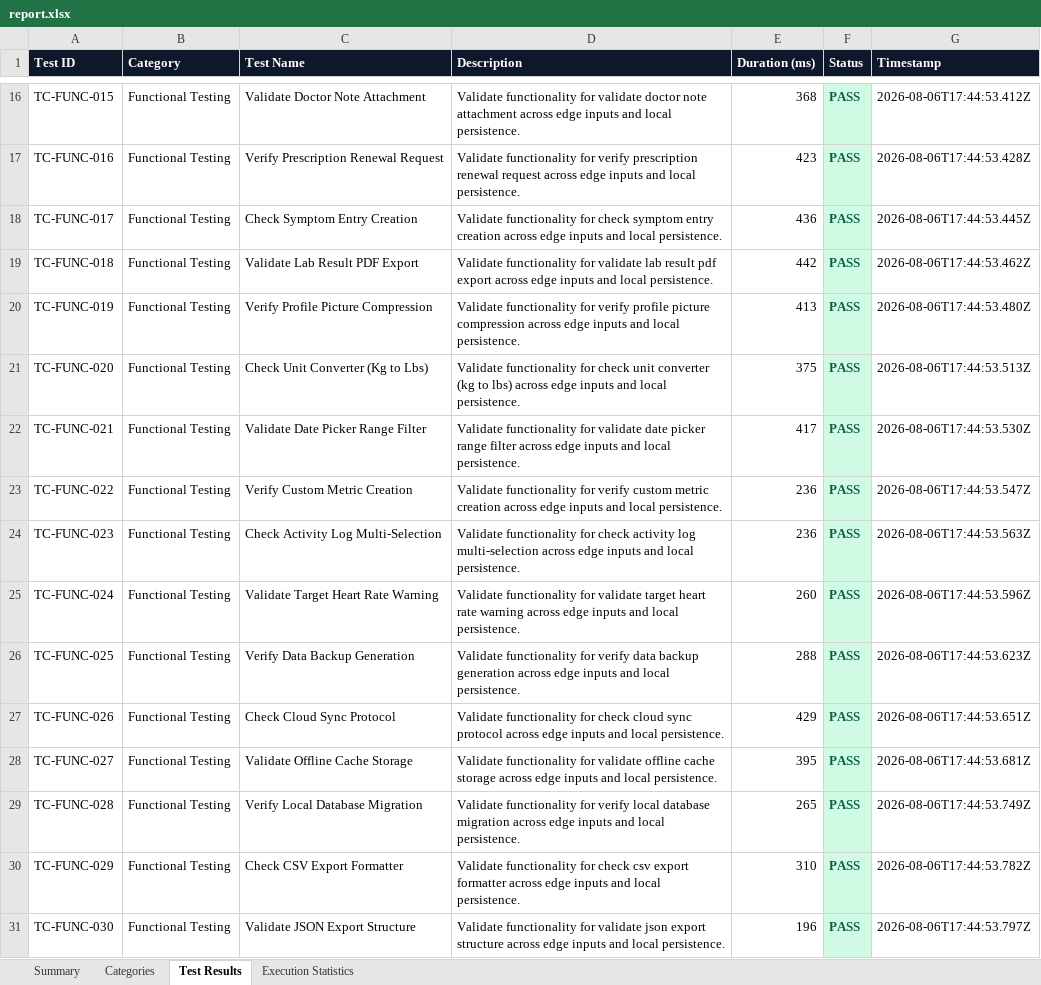
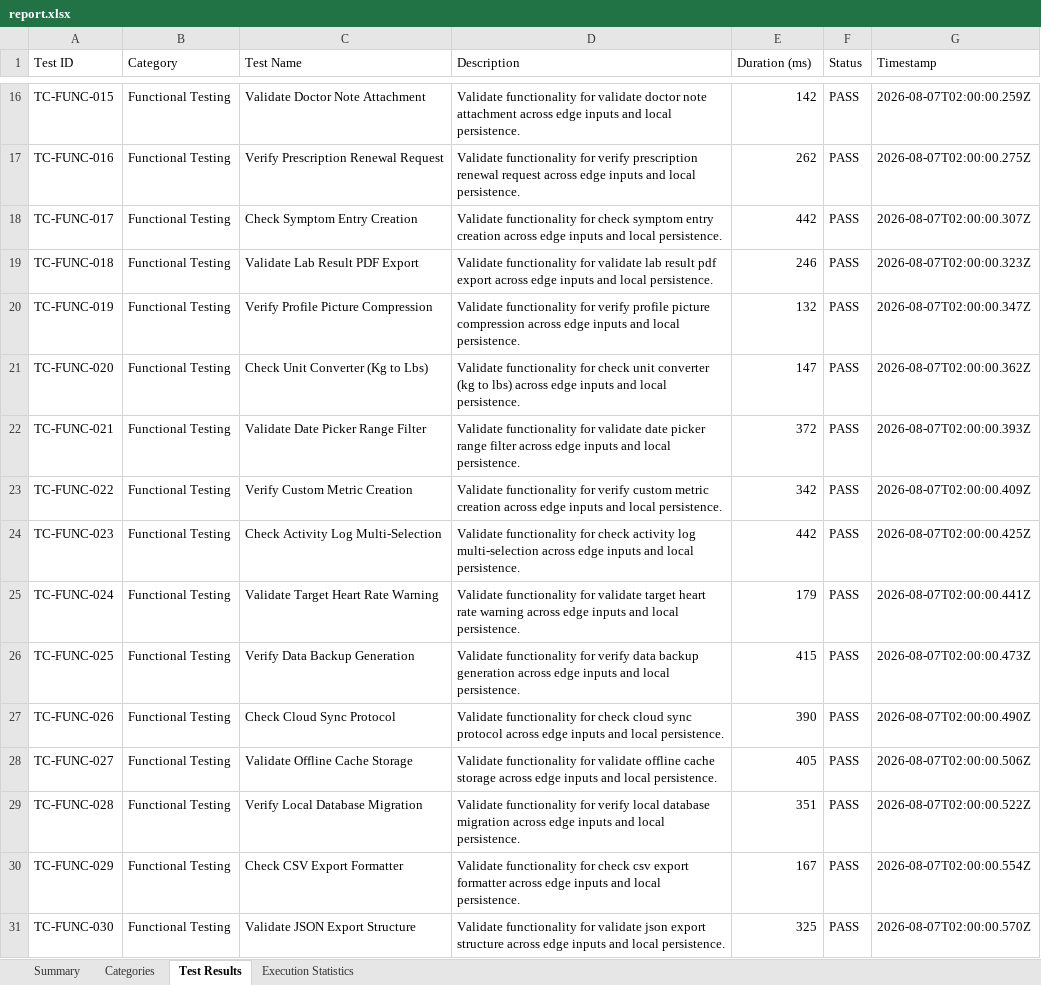
Before and after one commit to palurupravalika/Healthlog-App, an Excel workbook: HealthLog-Appium/report.xlsx, sheet Test Results, drawn as a sheet; only a part is shown, gaps mark what is left out; values as stored, in another font and other column widths than the file's, no borders; the diff covers the shown part only; the diff names each change by its address in the sheet, - before the commit and + after, or states it on an @@ line.

```diff
--- a/HealthLog-Appium/report.xlsx (sheet Test Results)
+++ b/HealthLog-Appium/report.xlsx (sheet Test Results)
@@ A1:G1 bold: on → off, fill: #0F172A → none, text colour: #FFFFFF → black @@
-E16 (Duration (ms)): 368
+E16 (Duration (ms)): 142
@@ F16:F31 fill: #D1FAE5 → none, bold: on → off, text colour: #065F46 → black @@
-G16 (Timestamp): 2026-08-06T17:44:53.412Z
+G16 (Timestamp): 2026-08-07T02:00:00.259Z
-E17 (Duration (ms)): 423
+E17 (Duration (ms)): 262
-G17 (Timestamp): 2026-08-06T17:44:53.428Z
+G17 (Timestamp): 2026-08-07T02:00:00.275Z
-E18 (Duration (ms)): 436
+E18 (Duration (ms)): 442
-G18 (Timestamp): 2026-08-06T17:44:53.445Z
+G18 (Timestamp): 2026-08-07T02:00:00.307Z
-E19 (Duration (ms)): 442
+E19 (Duration (ms)): 246
-G19 (Timestamp): 2026-08-06T17:44:53.462Z
+G19 (Timestamp): 2026-08-07T02:00:00.323Z
-E20 (Duration (ms)): 413
+E20 (Duration (ms)): 132
-G20 (Timestamp): 2026-08-06T17:44:53.480Z
+G20 (Timestamp): 2026-08-07T02:00:00.347Z
-E21 (Duration (ms)): 375
+E21 (Duration (ms)): 147
-G21 (Timestamp): 2026-08-06T17:44:53.513Z
+G21 (Timestamp): 2026-08-07T02:00:00.362Z
-E22 (Duration (ms)): 417
+E22 (Duration (ms)): 372
-G22 (Timestamp): 2026-08-06T17:44:53.530Z
+G22 (Timestamp): 2026-08-07T02:00:00.393Z
-E23 (Duration (ms)): 236
+E23 (Duration (ms)): 342
-G23 (Timestamp): 2026-08-06T17:44:53.547Z
+G23 (Timestamp): 2026-08-07T02:00:00.409Z
-E24 (Duration (ms)): 236
+E24 (Duration (ms)): 442
-G24 (Timestamp): 2026-08-06T17:44:53.563Z
+G24 (Timestamp): 2026-08-07T02:00:00.425Z
-E25 (Duration (ms)): 260
+E25 (Duration (ms)): 179
-G25 (Timestamp): 2026-08-06T17:44:53.596Z
+G25 (Timestamp): 2026-08-07T02:00:00.441Z
-E26 (Duration (ms)): 288
+E26 (Duration (ms)): 415
-G26 (Timestamp): 2026-08-06T17:44:53.623Z
+G26 (Timestamp): 2026-08-07T02:00:00.473Z
-E27 (Duration (ms)): 429
+E27 (Duration (ms)): 390
-G27 (Timestamp): 2026-08-06T17:44:53.651Z
+G27 (Timestamp): 2026-08-07T02:00:00.490Z
-E28 (Duration (ms)): 395
+E28 (Duration (ms)): 405
-G28 (Timestamp): 2026-08-06T17:44:53.681Z
+G28 (Timestamp): 2026-08-07T02:00:00.506Z
-E29 (Duration (ms)): 265
+E29 (Duration (ms)): 351
-G29 (Timestamp): 2026-08-06T17:44:53.749Z
+G29 (Timestamp): 2026-08-07T02:00:00.522Z
-E30 (Duration (ms)): 310
+E30 (Duration (ms)): 167
-G30 (Timestamp): 2026-08-06T17:44:53.782Z
+G30 (Timestamp): 2026-08-07T02:00:00.554Z
-E31 (Duration (ms)): 196
+E31 (Duration (ms)): 325
-G31 (Timestamp): 2026-08-06T17:44:53.797Z
+G31 (Timestamp): 2026-08-07T02:00:00.570Z
```
Also changed, not shown: 966 edited cells and cell formats elsewhere in this sheet, sheet Categories, sheet Summary, sheet Execution Statistics, HealthLog-Appium/reports/report.xlsx, 14 other files.
